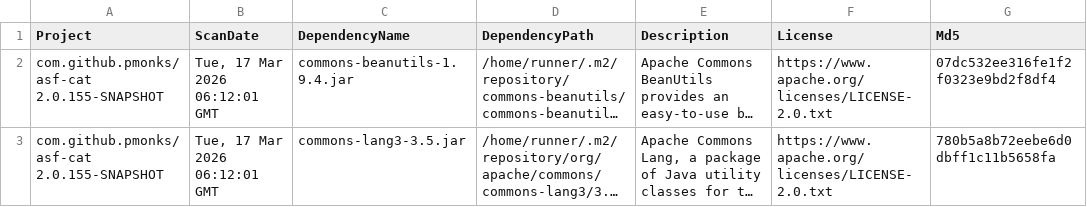
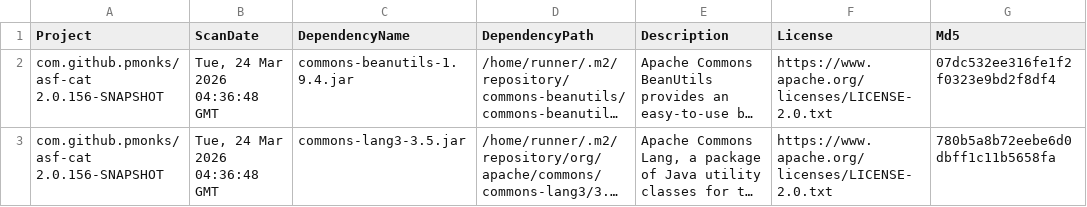
Before and after one commit to pmonks/asf-cat, a CSV file: nvd/dependency-check-report.csv, drawn as a sheet; only a part is shown; long unchanged cells end in …; the diff names each change by its address in the sheet, - before the commit and + after, or states it on an @@ line.

```diff
--- a/nvd/dependency-check-report.csv
+++ b/nvd/dependency-check-report.csv
-A2:A3 (Project): com.github.pmonks/asf-cat 2.0.155-SNAPSHOT
+A2:A3 (Project): com.github.pmonks/asf-cat 2.0.156-SNAPSHOT
-B2:B3 (ScanDate): Tue, 17 Mar 2026 06:12:01 GMT
+B2:B3 (ScanDate): Tue, 24 Mar 2026 04:36:48 GMT
```
Also changed, not shown: 8 other files.
